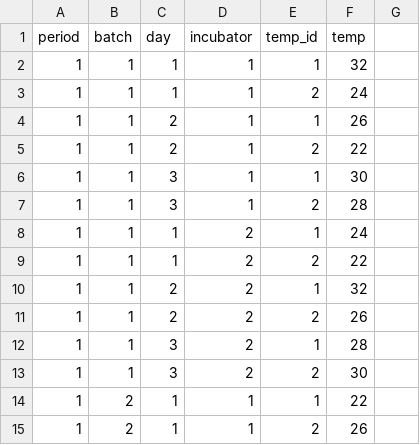
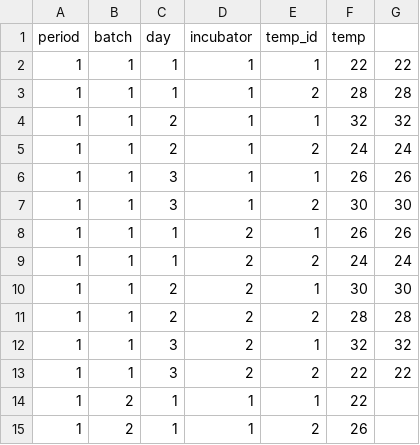
Before and after one commit to daniel1noble/smrrxn, a CSV file: data/temprandom.csv, drawn as a sheet; only a part is shown; the diff names each change by its address in the sheet, - before the commit and + after, or states it on an @@ line.

Commit message:
no changes

```diff
--- a/data/temprandom.csv
+++ b/data/temprandom.csv
-F2 (temp): 32
+F2 (temp): 22
-G2: (empty)
+G2: 22
-F3 (temp): 24
+F3 (temp): 28
-G3: (empty)
+G3: 28
-F4 (temp): 26
+F4 (temp): 32
-G4: (empty)
+G4: 32
-F5 (temp): 22
+F5 (temp): 24
-G5: (empty)
+G5: 24
-F6 (temp): 30
+F6 (temp): 26
-G6: (empty)
+G6: 26
-F7 (temp): 28
+F7 (temp): 30
-G7: (empty)
+G7: 30
-F8 (temp): 24
+F8 (temp): 26
-G8: (empty)
+G8: 26
-F9 (temp): 22
+F9 (temp): 24
-G9: (empty)
+G9: 24
-F10 (temp): 32
+F10 (temp): 30
-G10: (empty)
+G10: 30
-F11 (temp): 26
+F11 (temp): 28
-G11: (empty)
+G11: 28
-F12 (temp): 28
+F12 (temp): 32
-G12: (empty)
+G12: 32
-F13 (temp): 30
+F13 (temp): 22
-G13: (empty)
+G13: 22
```
